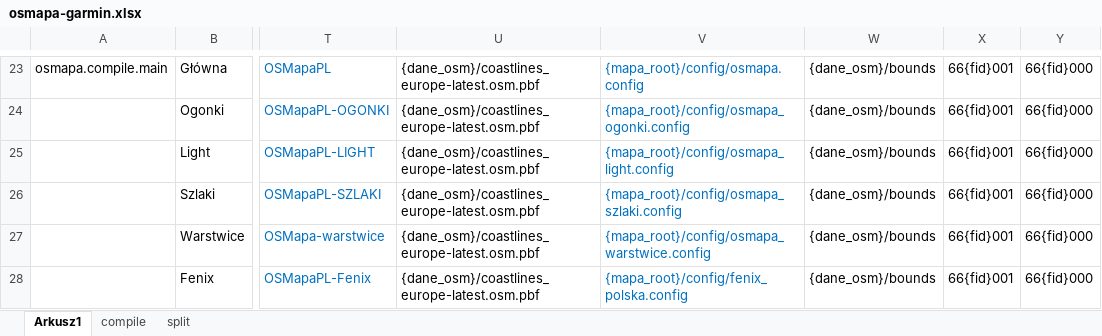
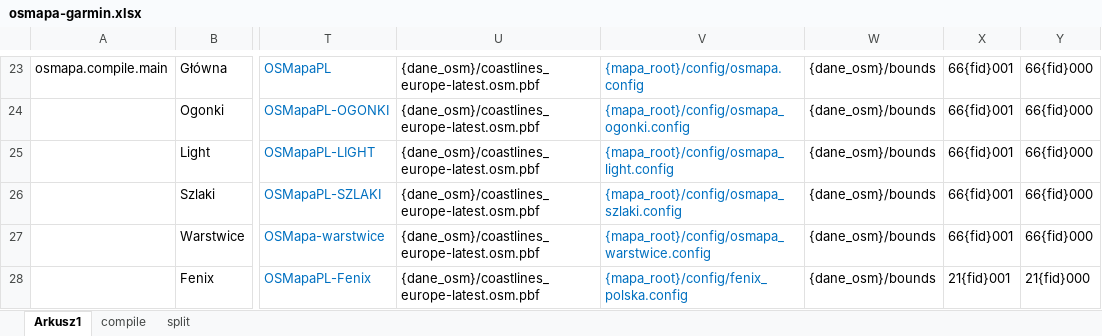
Before and after one commit to openstreetmap-polska/osmapa-garmin, an Excel workbook: doc/osmapa-garmin.xlsx, sheet Arkusz1, drawn as a sheet; only a part is shown, gaps mark what is left out; values as stored, in another font and other column widths than the file's, no borders; the diff names each change by its address in the sheet, - before the commit and + after, or states it on an @@ line.

```diff
--- a/doc/osmapa-garmin.xlsx (sheet Arkusz1)
+++ b/doc/osmapa-garmin.xlsx (sheet Arkusz1)
-X28: 66{fid}001
+X28: 21{fid}001
-Y28: 66{fid}000
+Y28: 21{fid}000
```
Also changed, not shown: 6 other files.
